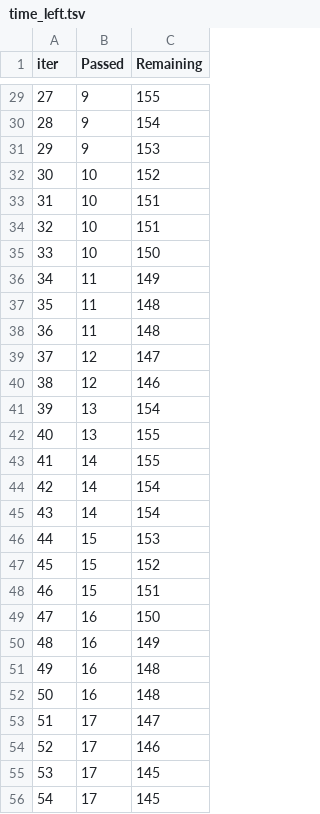
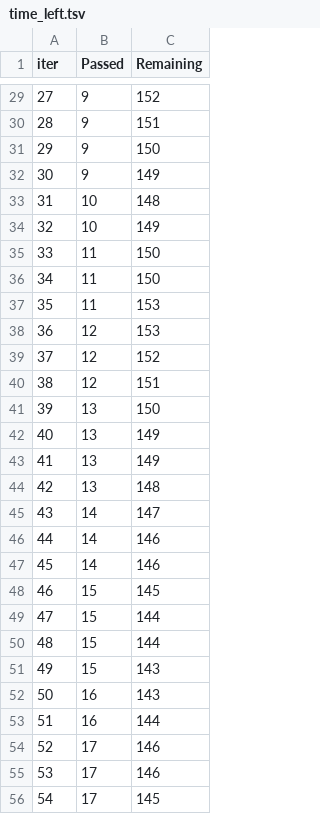
Before and after one commit to lfunnyl/findik-fiyat-tahmini, a TSV file: catboost_info/time_left.tsv, drawn as a sheet; only a part is shown, gaps mark what is left out; the diff covers the shown part only.

```diff
--- a/catboost_info/time_left.tsv
+++ b/catboost_info/time_left.tsv
@@ -29,28 +29,28 @@ iter	Passed	Remaining
-27	9	155
-28	9	154
-29	9	153
-30	10	152
-31	10	151
-32	10	151
-33	10	150
-34	11	149
-35	11	148
-36	11	148
-37	12	147
-38	12	146
-39	13	154
-40	13	155
-41	14	155
-42	14	154
-43	14	154
-44	15	153
-45	15	152
-46	15	151
-47	16	150
-48	16	149
-49	16	148
-50	16	148
-51	17	147
+27	9	152
+28	9	151
+29	9	150
+30	9	149
+31	10	148
+32	10	149
+33	11	150
+34	11	150
+35	11	153
+36	12	153
+37	12	152
+38	12	151
+39	13	150
+40	13	149
+41	13	149
+42	13	148
+43	14	147
+44	14	146
+45	14	146
+46	15	145
+47	15	144
+48	15	144
+49	15	143
+50	16	143
+51	16	144
 52	17	146
-53	17	145
+53	17	146
 54	17	145
```
Also changed, not shown: 130 edited cells elsewhere in this file, 13 other files.
